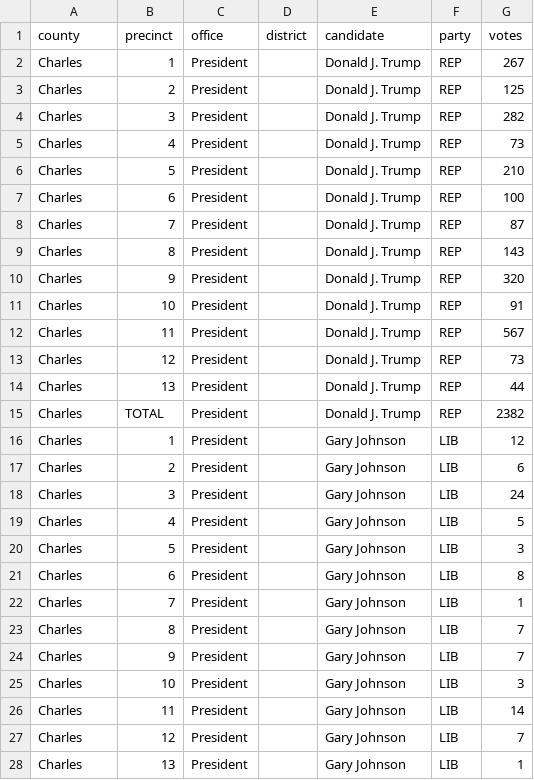
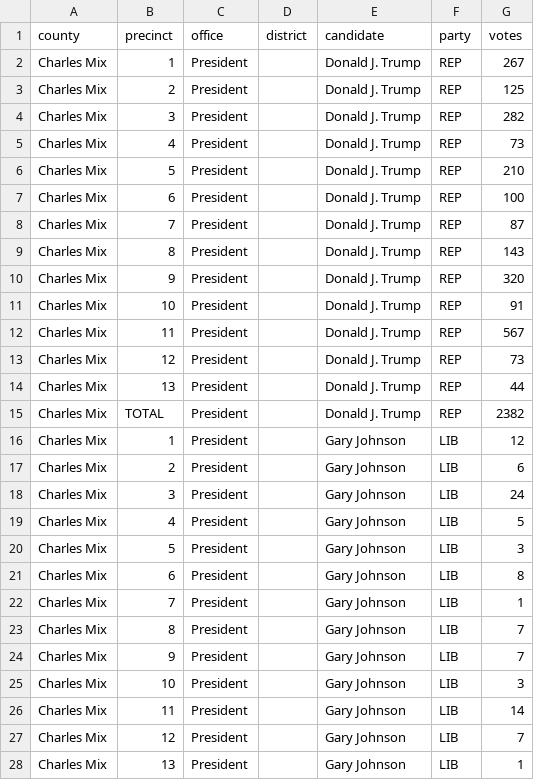
Before and after one commit to openelections/openelections-data-sd, a CSV file: 2016/20161108__sd__general__charles_mix__precinct.csv, drawn as a sheet; only a part is shown; the diff covers the shown part only.

```diff
--- a/2016/20161108__sd__general__charles_mix__precinct.csv
+++ b/2016/20161108__sd__general__charles_mix__precinct.csv
@@ -1,28 +1,28 @@
 county,precinct,office,district,candidate,party,votes
-Charles,1,President,,Donald J. Trump,REP,267
-Charles,2,President,,Donald J. Trump,REP,125
-Charles,3,President,,Donald J. Trump,REP,282
-Charles,4,President,,Donald J. Trump,REP,73
-Charles,5,President,,Donald J. Trump,REP,210
-Charles,6,President,,Donald J. Trump,REP,100
-Charles,7,President,,Donald J. Trump,REP,87
-Charles,8,President,,Donald J. Trump,REP,143
-Charles,9,President,,Donald J. Trump,REP,320
-Charles,10,President,,Donald J. Trump,REP,91
-Charles,11,President,,Donald J. Trump,REP,567
-Charles,12,President,,Donald J. Trump,REP,73
-Charles,13,President,,Donald J. Trump,REP,44
-Charles,TOTAL,President,,Donald J. Trump,REP,2382
-Charles,1,President,,Gary Johnson,LIB,12
-Charles,2,President,,Gary Johnson,LIB,6
-Charles,3,President,,Gary Johnson,LIB,24
-Charles,4,President,,Gary Johnson,LIB,5
-Charles,5,President,,Gary Johnson,LIB,3
-Charles,6,President,,Gary Johnson,LIB,8
-Charles,7,President,,Gary Johnson,LIB,1
-Charles,8,President,,Gary Johnson,LIB,7
-Charles,9,President,,Gary Johnson,LIB,7
-Charles,10,President,,Gary Johnson,LIB,3
-Charles,11,President,,Gary Johnson,LIB,14
-Charles,12,President,,Gary Johnson,LIB,7
-Charles,13,President,,Gary Johnson,LIB,1
+Charles Mix,1,President,,Donald J. Trump,REP,267
+Charles Mix,2,President,,Donald J. Trump,REP,125
+Charles Mix,3,President,,Donald J. Trump,REP,282
+Charles Mix,4,President,,Donald J. Trump,REP,73
+Charles Mix,5,President,,Donald J. Trump,REP,210
+Charles Mix,6,President,,Donald J. Trump,REP,100
+Charles Mix,7,President,,Donald J. Trump,REP,87
+Charles Mix,8,President,,Donald J. Trump,REP,143
+Charles Mix,9,President,,Donald J. Trump,REP,320
+Charles Mix,10,President,,Donald J. Trump,REP,91
+Charles Mix,11,President,,Donald J. Trump,REP,567
+Charles Mix,12,President,,Donald J. Trump,REP,73
+Charles Mix,13,President,,Donald J. Trump,REP,44
+Charles Mix,TOTAL,President,,Donald J. Trump,REP,2382
+Charles Mix,1,President,,Gary Johnson,LIB,12
+Charles Mix,2,President,,Gary Johnson,LIB,6
+Charles Mix,3,President,,Gary Johnson,LIB,24
+Charles Mix,4,President,,Gary Johnson,LIB,5
+Charles Mix,5,President,,Gary Johnson,LIB,3
+Charles Mix,6,President,,Gary Johnson,LIB,8
+Charles Mix,7,President,,Gary Johnson,LIB,1
+Charles Mix,8,President,,Gary Johnson,LIB,7
+Charles Mix,9,President,,Gary Johnson,LIB,7
+Charles Mix,10,President,,Gary Johnson,LIB,3
+Charles Mix,11,President,,Gary Johnson,LIB,14
+Charles Mix,12,President,,Gary Johnson,LIB,7
+Charles Mix,13,President,,Gary Johnson,LIB,1
```
Also changed, not shown: 169 edited cells elsewhere in this file, 2016/20161108__sd__general__davison__precinct.csv, 2016/20161108__sd__general__grant__precinct.csv, 1 other file.
